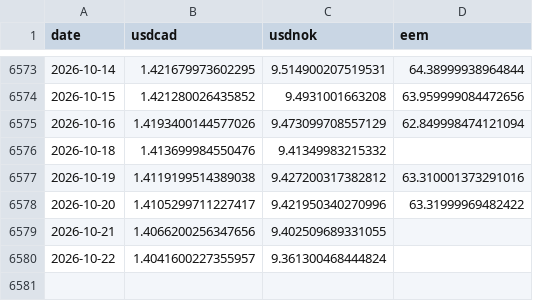
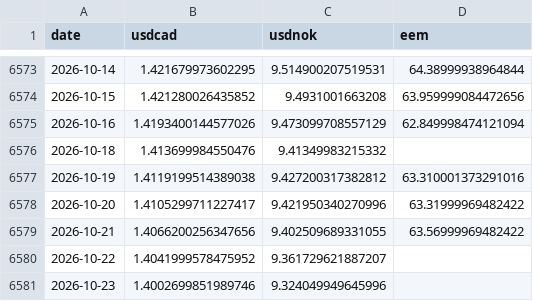
Before and after one commit to YYYJAA/OilForecastQF, a CSV file: Data/raw/yahoo_extra_daily.csv, drawn as a sheet; only a part is shown, gaps mark what is left out.

```diff
--- a/Data/raw/yahoo_extra_daily.csv
+++ b/Data/raw/yahoo_extra_daily.csv
@@ -6578,3 +6578,4 @@ date,usdcad,usdnok,eem
 2026-10-20,1.4105299711227417,9.421950340270996,63.31999969482422
-2026-10-21,1.4066200256347656,9.402509689331055,
-2026-10-22,1.4041600227355957,9.361300468444824,
+2026-10-21,1.4066200256347656,9.402509689331055,63.56999969482422
+2026-10-22,1.4041999578475952,9.361729621887207,
+2026-10-23,1.4002699851989746,9.324049949645996,
```
Also changed, not shown: Data/raw/fred_daily.csv, Data/raw/weekly_raw.csv, 3 other files.
